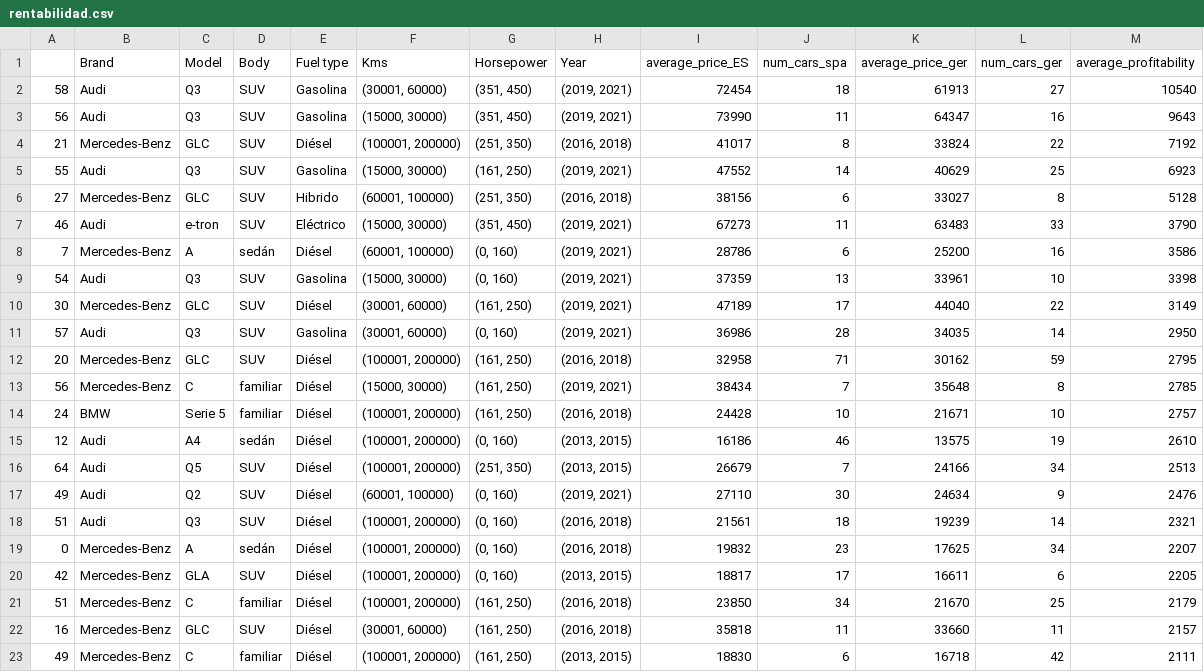
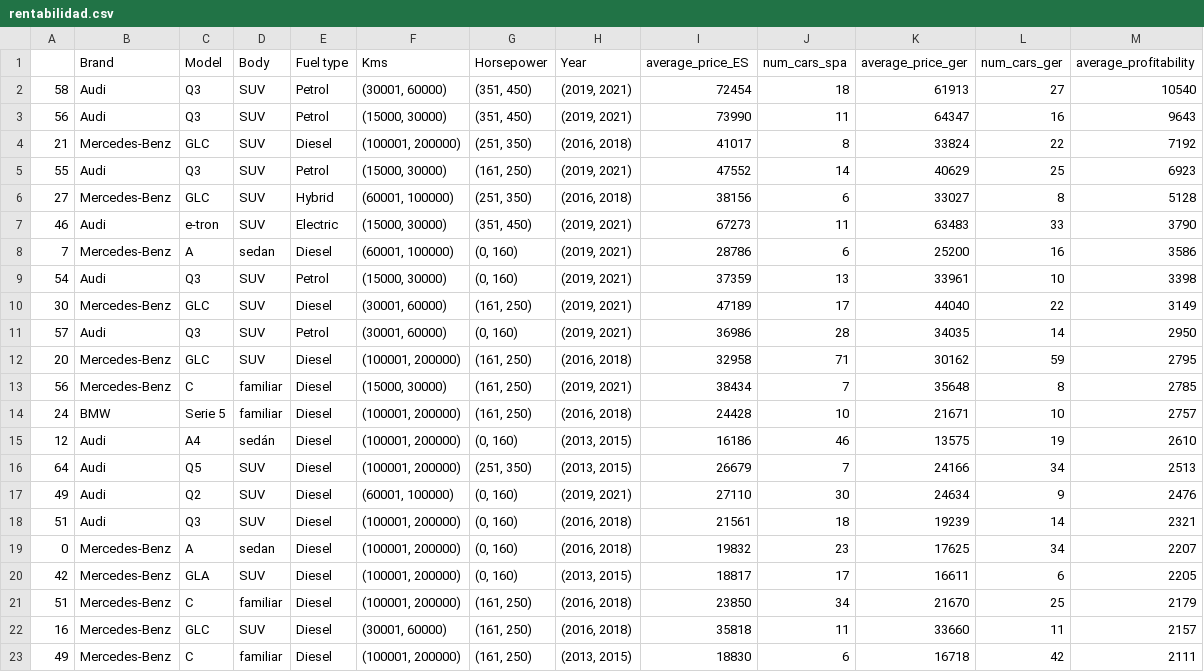
Before and after one commit to jacarbas/German_cars_importation_analysis, a CSV file: data/rentabilidad.csv, drawn as a sheet.

Commit message:
Update rentabilidad.csv

```diff
--- a/data/rentabilidad.csv
+++ b/data/rentabilidad.csv
@@ -1,23 +1,23 @@
 ,Brand,Model,Body,Fuel type,Kms,Horsepower,Year,average_price_ES,num_cars_spa,average_price_ger,num_cars_ger,average_profitability
-58,Audi,Q3,SUV,Gasolina,"(30001, 60000)","(351, 450)","(2019, 2021)",72454,18,61913,27,10540
-56,Audi,Q3,SUV,Gasolina,"(15000, 30000)","(351, 450)","(2019, 2021)",73990,11,64347,16,9643
-21,Mercedes-Benz,GLC,SUV,Diésel,"(100001, 200000)","(251, 350)","(2016, 2018)",41017,8,33824,22,7192
-55,Audi,Q3,SUV,Gasolina,"(15000, 30000)","(161, 250)","(2019, 2021)",47552,14,40629,25,6923
-27,Mercedes-Benz,GLC,SUV,Hibrido,"(60001, 100000)","(251, 350)","(2016, 2018)",38156,6,33027,8,5128
-46,Audi,e-tron,SUV,Eléctrico,"(15000, 30000)","(351, 450)","(2019, 2021)",67273,11,63483,33,3790
-7,Mercedes-Benz,A,sedán,Diésel,"(60001, 100000)","(0, 160)","(2019, 2021)",28786,6,25200,16,3586
-54,Audi,Q3,SUV,Gasolina,"(15000, 30000)","(0, 160)","(2019, 2021)",37359,13,33961,10,3398
-30,Mercedes-Benz,GLC,SUV,Diésel,"(30001, 60000)","(161, 250)","(2019, 2021)",47189,17,44040,22,3149
-57,Audi,Q3,SUV,Gasolina,"(30001, 60000)","(0, 160)","(2019, 2021)",36986,28,34035,14,2950
-20,Mercedes-Benz,GLC,SUV,Diésel,"(100001, 200000)","(161, 250)","(2016, 2018)",32958,71,30162,59,2795
-56,Mercedes-Benz,C,familiar,Diésel,"(15000, 30000)","(161, 250)","(2019, 2021)",38434,7,35648,8,2785
-24,BMW,Serie 5,familiar,Diésel,"(100001, 200000)","(161, 250)","(2016, 2018)",24428,10,21671,10,2757
-12,Audi,A4,sedán,Diésel,"(100001, 200000)","(0, 160)","(2013, 2015)",16186,46,13575,19,2610
-64,Audi,Q5,SUV,Diésel,"(100001, 200000)","(251, 350)","(2013, 2015)",26679,7,24166,34,2513
-49,Audi,Q2,SUV,Diésel,"(60001, 100000)","(0, 160)","(2019, 2021)",27110,30,24634,9,2476
-51,Audi,Q3,SUV,Diésel,"(100001, 200000)","(0, 160)","(2016, 2018)",21561,18,19239,14,2321
-0,Mercedes-Benz,A,sedán,Diésel,"(100001, 200000)","(0, 160)","(2016, 2018)",19832,23,17625,34,2207
-42,Mercedes-Benz,GLA,SUV,Diésel,"(100001, 200000)","(0, 160)","(2013, 2015)",18817,17,16611,6,2205
-51,Mercedes-Benz,C,familiar,Diésel,"(100001, 200000)","(161, 250)","(2016, 2018)",23850,34,21670,25,2179
-16,Mercedes-Benz,GLC,SUV,Diésel,"(30001, 60000)","(161, 250)","(2016, 2018)",35818,11,33660,11,2157
-49,Mercedes-Benz,C,familiar,Diésel,"(100001, 200000)","(161, 250)","(2013, 2015)",18830,6,16718,42,2111
+58,Audi,Q3,SUV,Petrol,"(30001, 60000)","(351, 450)","(2019, 2021)",72454,18,61913,27,10540
+56,Audi,Q3,SUV,Petrol,"(15000, 30000)","(351, 450)","(2019, 2021)",73990,11,64347,16,9643
+21,Mercedes-Benz,GLC,SUV,Diesel,"(100001, 200000)","(251, 350)","(2016, 2018)",41017,8,33824,22,7192
+55,Audi,Q3,SUV,Petrol,"(15000, 30000)","(161, 250)","(2019, 2021)",47552,14,40629,25,6923
+27,Mercedes-Benz,GLC,SUV,Hybrid,"(60001, 100000)","(251, 350)","(2016, 2018)",38156,6,33027,8,5128
+46,Audi,e-tron,SUV,Electric,"(15000, 30000)","(351, 450)","(2019, 2021)",67273,11,63483,33,3790
+7,Mercedes-Benz,A,sedan,Diesel,"(60001, 100000)","(0, 160)","(2019, 2021)",28786,6,25200,16,3586
+54,Audi,Q3,SUV,Petrol,"(15000, 30000)","(0, 160)","(2019, 2021)",37359,13,33961,10,3398
+30,Mercedes-Benz,GLC,SUV,Diesel,"(30001, 60000)","(161, 250)","(2019, 2021)",47189,17,44040,22,3149
+57,Audi,Q3,SUV,Petrol,"(30001, 60000)","(0, 160)","(2019, 2021)",36986,28,34035,14,2950
+20,Mercedes-Benz,GLC,SUV,Diesel,"(100001, 200000)","(161, 250)","(2016, 2018)",32958,71,30162,59,2795
+56,Mercedes-Benz,C,familiar,Diesel,"(15000, 30000)","(161, 250)","(2019, 2021)",38434,7,35648,8,2785
+24,BMW,Serie 5,familiar,Diesel,"(100001, 200000)","(161, 250)","(2016, 2018)",24428,10,21671,10,2757
+12,Audi,A4,sedán,Diesel,"(100001, 200000)","(0, 160)","(2013, 2015)",16186,46,13575,19,2610
+64,Audi,Q5,SUV,Diesel,"(100001, 200000)","(251, 350)","(2013, 2015)",26679,7,24166,34,2513
+49,Audi,Q2,SUV,Diesel,"(60001, 100000)","(0, 160)","(2019, 2021)",27110,30,24634,9,2476
+51,Audi,Q3,SUV,Diesel,"(100001, 200000)","(0, 160)","(2016, 2018)",21561,18,19239,14,2321
+0,Mercedes-Benz,A,sedan,Diesel,"(100001, 200000)","(0, 160)","(2016, 2018)",19832,23,17625,34,2207
+42,Mercedes-Benz,GLA,SUV,Diesel,"(100001, 200000)","(0, 160)","(2013, 2015)",18817,17,16611,6,2205
+51,Mercedes-Benz,C,familiar,Diesel,"(100001, 200000)","(161, 250)","(2016, 2018)",23850,34,21670,25,2179
+16,Mercedes-Benz,GLC,SUV,Diesel,"(30001, 60000)","(161, 250)","(2016, 2018)",35818,11,33660,11,2157
+49,Mercedes-Benz,C,familiar,Diesel,"(100001, 200000)","(161, 250)","(2013, 2015)",18830,6,16718,42,2111
```
